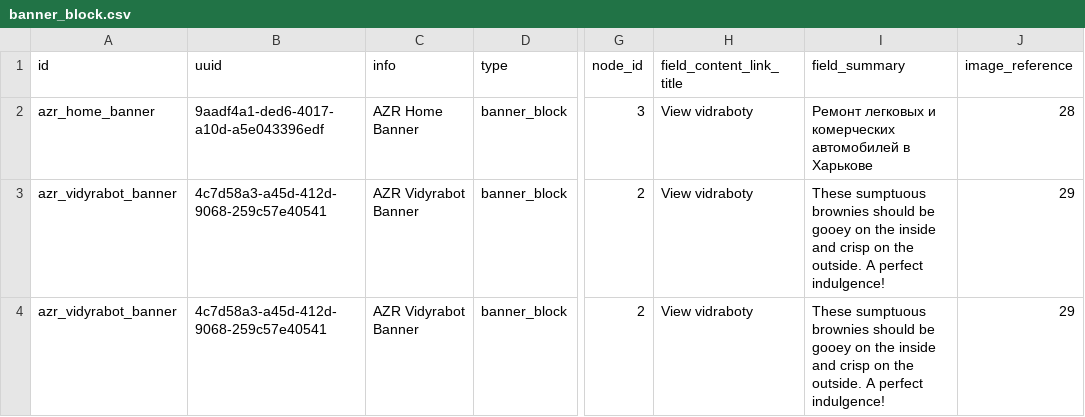
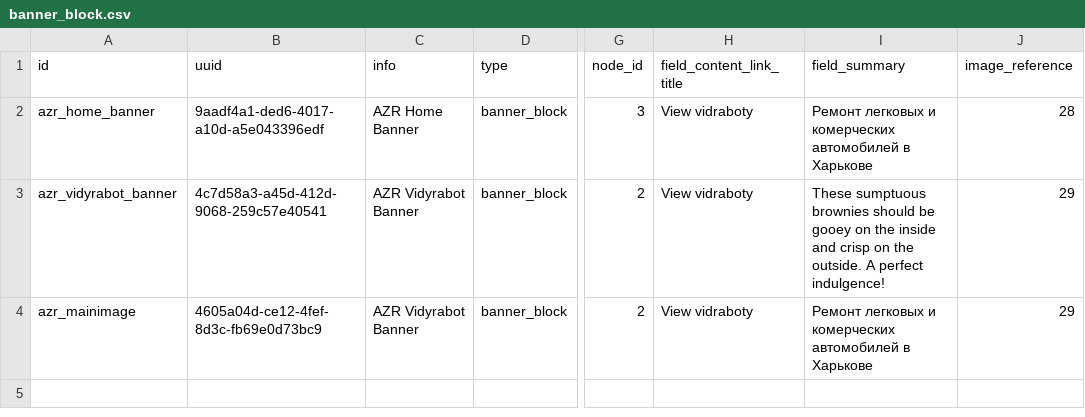
Before and after one commit to augantonov/presta, a CSV file: modules/azrua_content/default_content/languages/en/block_content/banner_block.csv, drawn as a sheet; only a part is shown, gaps mark what is left out; the diff names each change by its address in the sheet, - before the commit and + after, or states it on an @@ line.

Commit message:
Update banner_block.csv

```diff
--- a/modules/azrua_content/default_content/languages/en/block_content/banner_block.csv
+++ b/modules/azrua_content/default_content/languages/en/block_content/banner_block.csv
-A4 (id): azr_vidyrabot_banner
+A4 (id): azr_mainimage
-B4 (uuid): 4c7d58a3-a45d-412d-9068-259c57e40541
+B4 (uuid): 4605a04d-ce12-4fef-8d3c-fb69e0d73bc9
-I4 (field_summary): These sumptuous brownies should be gooey on the inside and crisp on the outside. A perfect indulgence!
+I4 (field_summary): Ремонт легковых и комерческих автомобилей в Харькове
```
